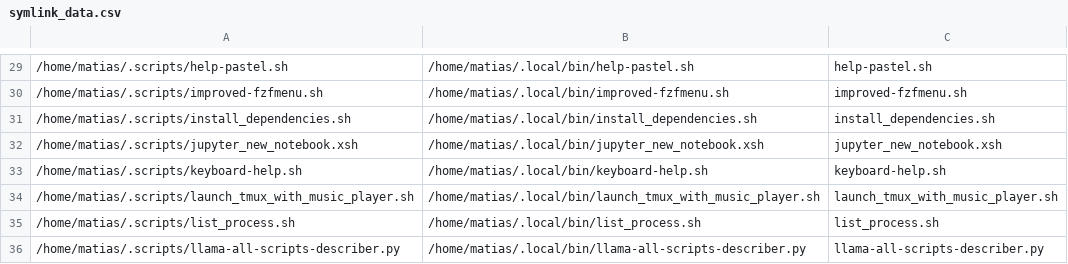
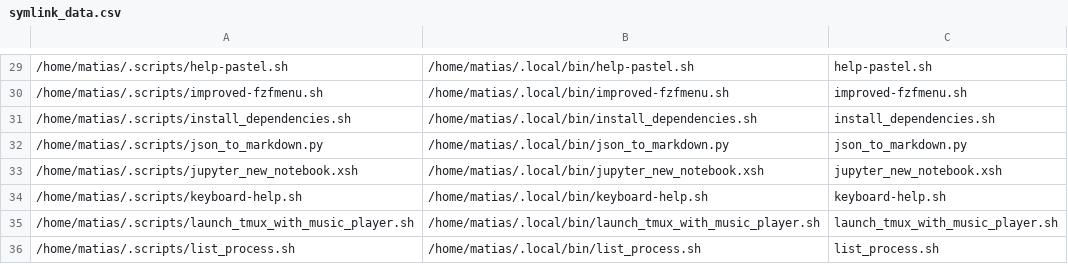
Before and after one commit to matias-ceau/scripts, a CSV file: data/symlink_data.csv, drawn as a sheet; only a part is shown, gaps mark what is left out; the shorter side is filled out with more unchanged rows; the diff names each change by its address in the sheet, - before the commit and + after, or states it on an @@ line.

Commit message:
3 change(s) from matias@karhu

```diff
--- a/data/symlink_data.csv
+++ b/data/symlink_data.csv
+row 32: /home/matias/.scripts/json_to_markdown.py | /home/matias/.local/bin/json_to_markdown.py | json_to_markdown.py
```
Also changed, not shown: 2 other files.
